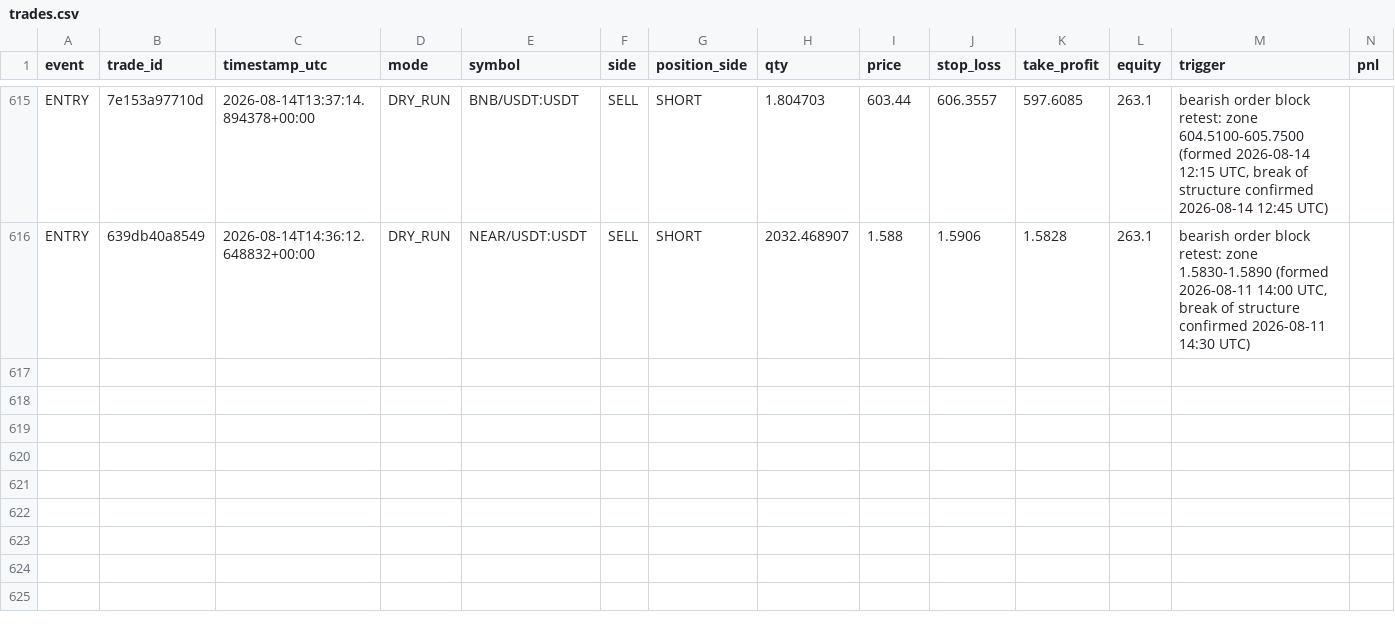
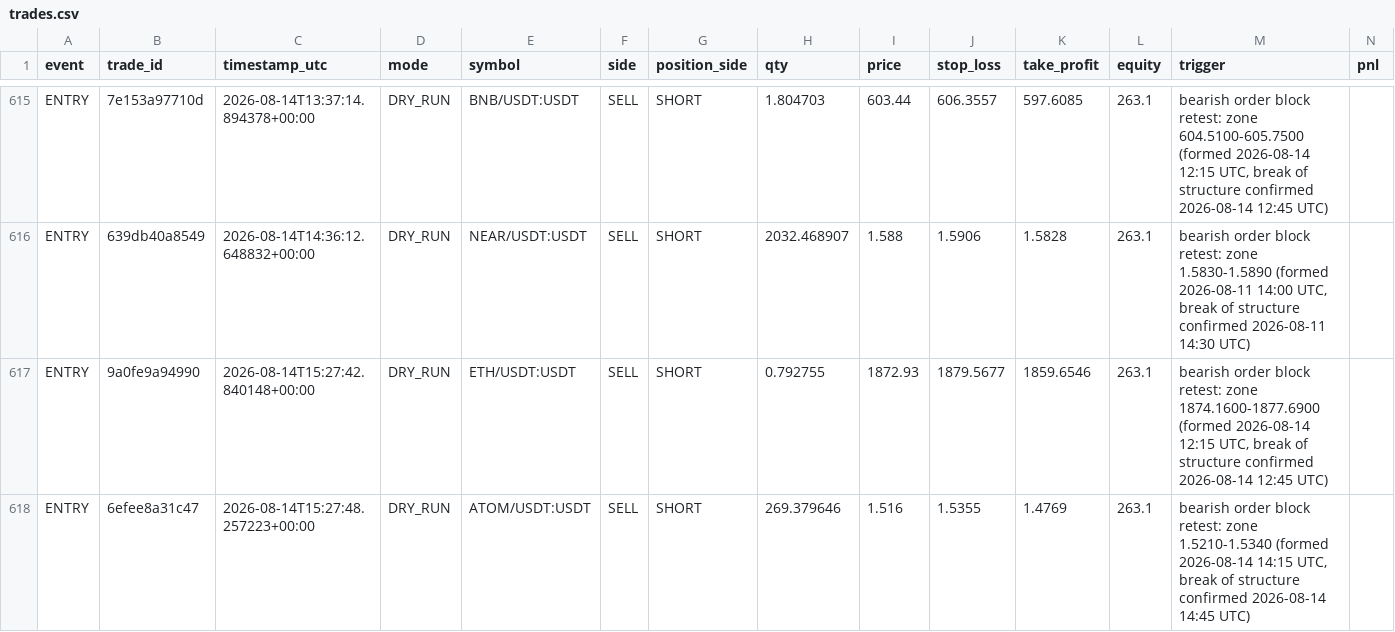
Before and after one commit to MatveevIlya1995/bingx-order-block-bot, a CSV file: data/trades.csv, drawn as a sheet; only a part is shown, gaps mark what is left out; rows hold the shown columns only; the diff names each change by its address in the sheet, - before the commit and + after, or states it on an @@ line.

```diff
--- a/data/trades.csv
+++ b/data/trades.csv
+row 617: ENTRY | 9a0fe9a94990 | 2026-08-14T15:27:42.840148+00:00 | DRY_RUN | ETH/USDT:USDT | SELL | SHORT | 0.792755 | 1872.93 | 1879.5677 | 1859.6546 | 263.1 | bearish order block retest: zone 1874.1600-1877.6900 (formed 2026-08-14 12:15 UTC, break of structure confirmed 2026-08-14 12:45 UTC)
+row 618: ENTRY | 6efee8a31c47 | 2026-08-14T15:27:48.257223+00:00 | DRY_RUN | ATOM/USDT:USDT | SELL | SHORT | 269.379646 | 1.516 | 1.5355 | 1.4769 | 263.1 | bearish order block retest: zone 1.5210-1.5340 (formed 2026-08-14 14:15 UTC, break of structure confirmed 2026-08-14 14:45 UTC)
```
Also changed, not shown: 1 other file.
